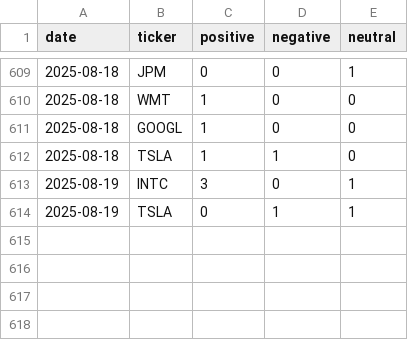
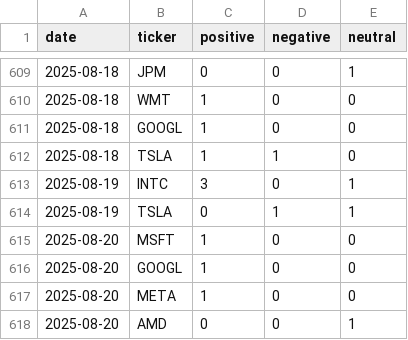
Before and after one commit to EmanFatima-ef/News_Sentiment_Analysis, a CSV file: daily_sentiment_counts.csv, drawn as a sheet; only a part is shown, gaps mark what is left out.

```diff
--- a/daily_sentiment_counts.csv
+++ b/daily_sentiment_counts.csv
@@ -614 +614,5 @@ date,ticker,positive,negative,neutral
 2025-08-19,TSLA,0,1,1
+2025-08-20,MSFT,1,0,0
+2025-08-20,GOOGL,1,0,0
+2025-08-20,META,1,0,0
+2025-08-20,AMD,0,0,1
```
Also changed, not shown: daily_news_data.csv.
